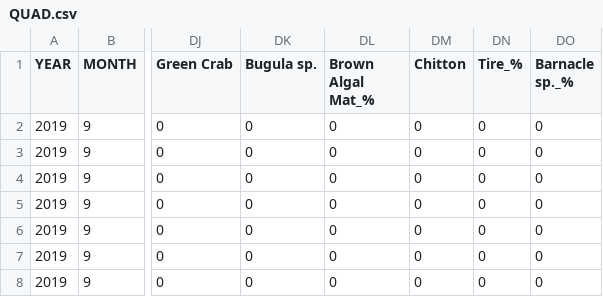
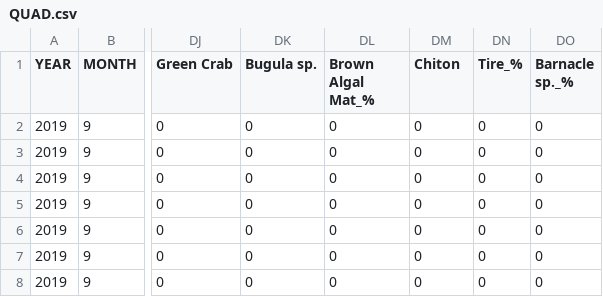
Before and after one commit to daniellembecker/RI_Kelp_TimeSeries, a CSV file: data/kelp_timeseries_data/QUAD.csv, drawn as a sheet; only a part is shown, gaps mark what is left out; the diff names each change by its address in the sheet, - before the commit and + after, or states it on an @@ line.

```diff
--- a/data/kelp_timeseries_data/QUAD.csv
+++ b/data/kelp_timeseries_data/QUAD.csv
-DM1: Chitton
+DM1: Chiton
```
Also changed, not shown: data/kelp_timeseries_data/FtWeatherill_swath_2016.csv, data/species_code_metadata.csv, 25 other files.
